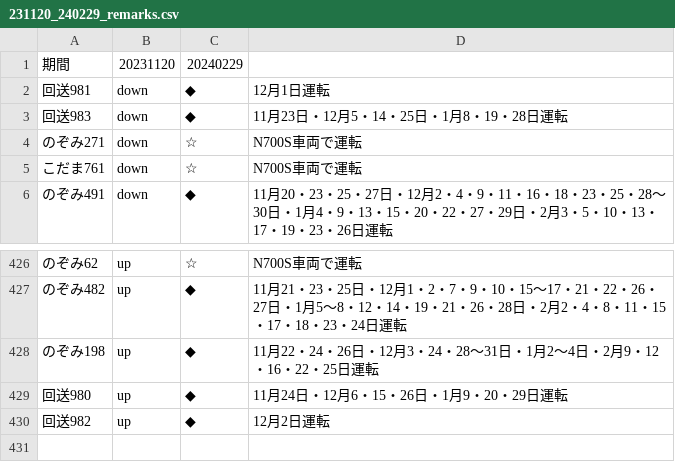
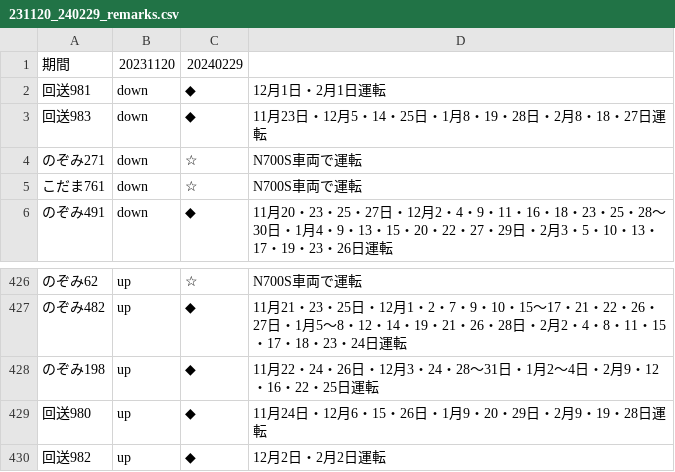
Before and after one commit to togashigg/shinkansen-simulator, a CSV file: shinkansen_simulator/timetable/remarks/231120_240229_remarks.csv, drawn as a sheet; only a part is shown, gaps mark what is left out.

Commit message:
add Dr.Yellow's timetable

```diff
--- a/shinkansen_simulator/timetable/remarks/231120_240229_remarks.csv
+++ b/shinkansen_simulator/timetable/remarks/231120_240229_remarks.csv
@@ -1,4 +1,4 @@
 期間,20231120,20240229
-回送981,down,◆,12月1日運転
-回送983,down,◆,11月23日・12月5・14・25日・1月8・19・28日運転
+回送981,down,◆,12月1日・2月1日運転
+回送983,down,◆,11月23日・12月5・14・25日・1月8・19・28日・2月8・18・27日運転
 のぞみ271,down,☆,N700S車両で運転
@@ -428,3 +428,3 @@
 のぞみ198,up,◆,11月22・24・26日・12月3・24・28～31日・1月2～4日・2月9・12・16・22・25日運転
-回送980,up,◆,11月24日・12月6・15・26日・1月9・20・29日運転
-回送982,up,◆,12月2日運転
+回送980,up,◆,11月24日・12月6・15・26日・1月9・20・29日・2月9・19・28日運転
+回送982,up,◆,12月2日・2月2日運転
```
